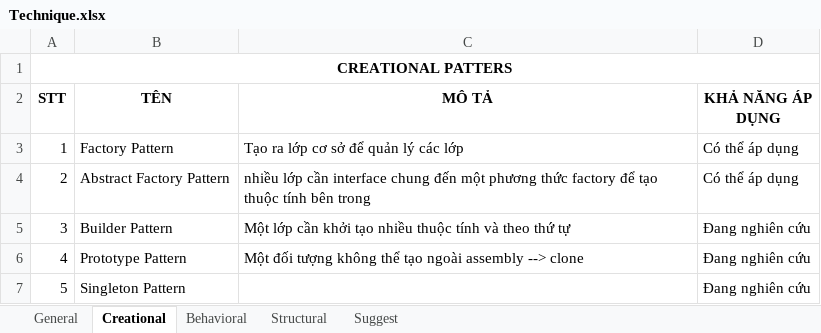
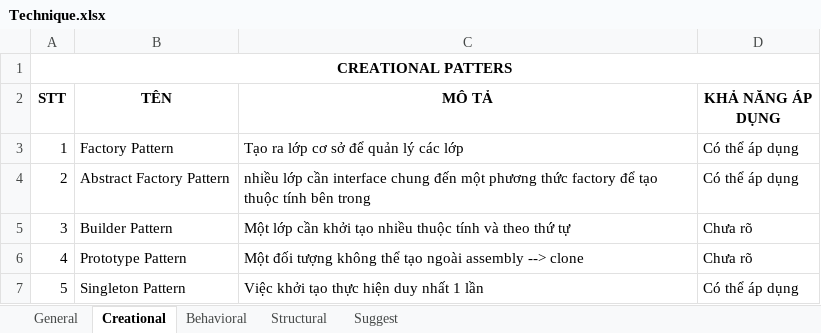
Before and after one commit to hoangduit/kientrucpm, an Excel workbook: Technique.xlsx, sheet Creational, drawn as a sheet; values as stored, in another font and other column widths than the file's, no borders; the diff names each change by its address in the sheet, - before the commit and + after, or states it on an @@ line.

```diff
--- a/Technique.xlsx (sheet Creational)
+++ b/Technique.xlsx (sheet Creational)
-D5:D6 (KHẢ NĂNG ÁP DỤNG): Đang nghiên cứu
+D5:D6 (KHẢ NĂNG ÁP DỤNG): Chưa rõ
-C7 (MÔ TẢ): (empty)
+C7 (MÔ TẢ): Việc khởi tạo thực hiện duy nhất 1 lần
-D7 (KHẢ NĂNG ÁP DỤNG): Đang nghiên cứu
+D7 (KHẢ NĂNG ÁP DỤNG): Có thể áp dụng
```
Also changed, not shown: sheet Behavioral.
